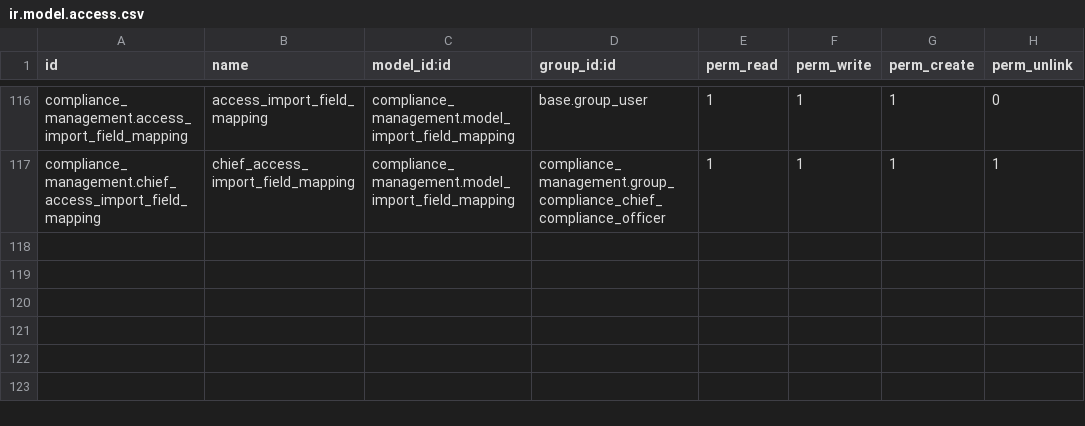
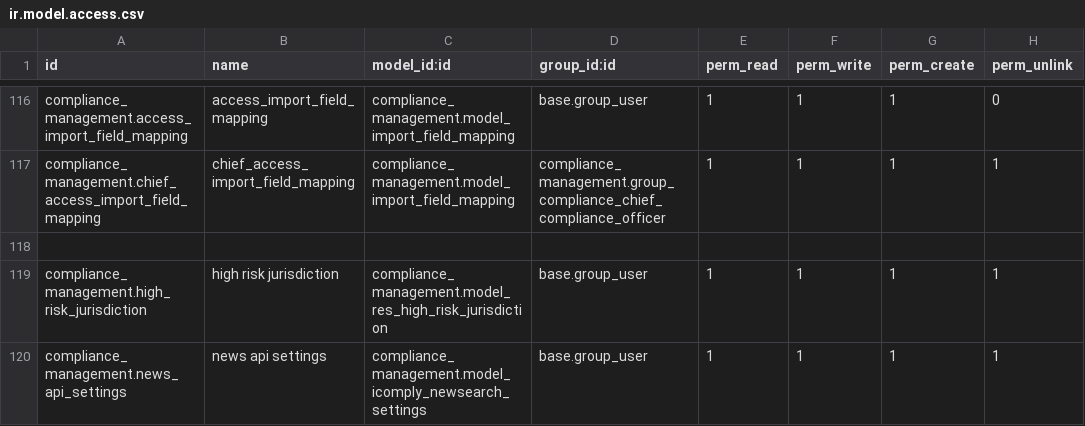
Before and after one commit to novaji-introserve/matrics-app, a CSV file: compliance_management/security/ir.model.access.csv, drawn as a sheet; only a part is shown, gaps mark what is left out; the diff names each change by its address in the sheet, - before the commit and + after, or states it on an @@ line.

```diff
--- a/compliance_management/security/ir.model.access.csv
+++ b/compliance_management/security/ir.model.access.csv
+row 118: (empty)
+row 119: compliance_management.high_risk_jurisdiction | high risk jurisdiction | compliance_management.model_res_high_risk_jurisdiction | base.group_user | 1 | 1 | 1 | 1
+row 120: compliance_management.news_api_settings | news api settings | compliance_management.model_icomply_newsearch_settings | base.group_user | 1 | 1 | 1 | 1
```
Also changed, not shown: 9 other files.
